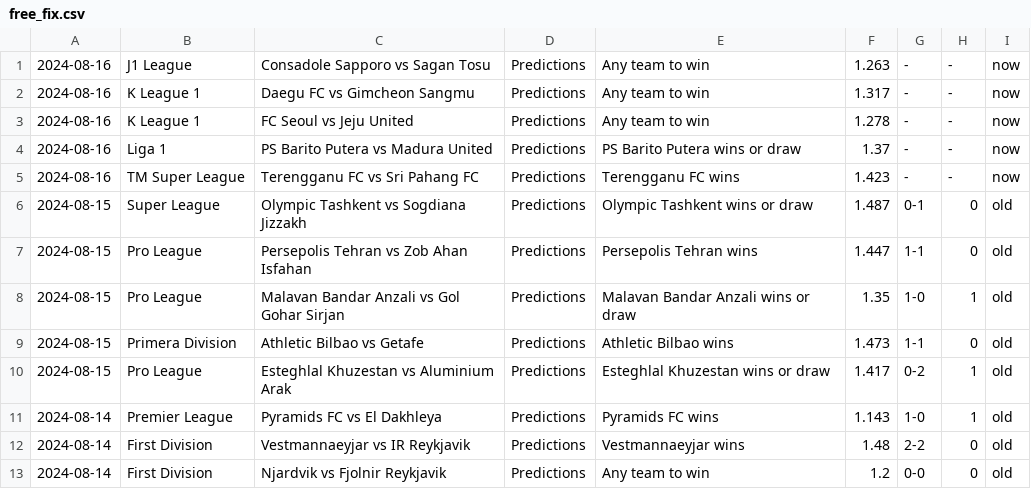
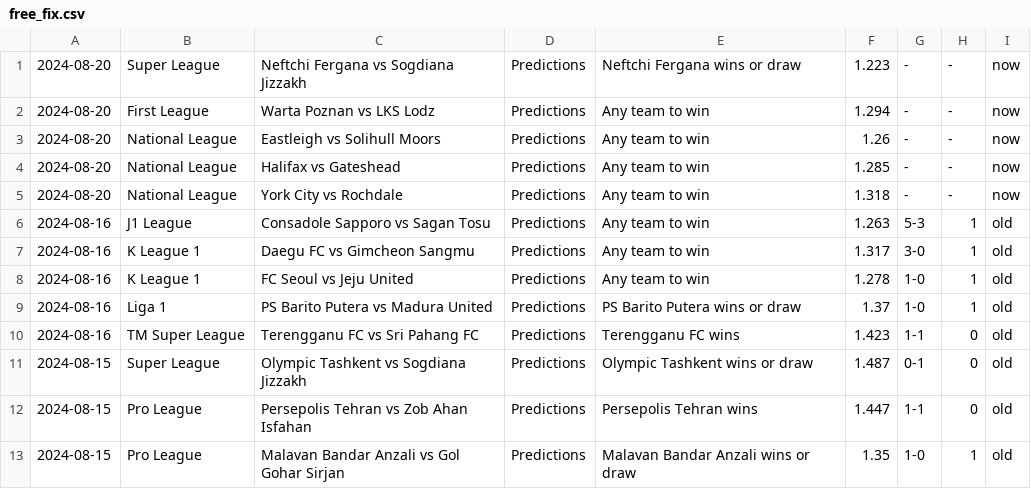
Before and after one commit to htetmyet/footytips, a CSV file: free_fix.csv, drawn as a sheet; only a part is shown; the shorter side is filled out with more unchanged rows.

```diff
--- a/free_fix.csv
+++ b/free_fix.csv
@@ -1,6 +1,11 @@
-2024-08-16,J1 League,Consadole Sapporo vs Sagan Tosu,Predictions,Any team to win,1.263,-,-,now
-2024-08-16,K League 1,Daegu FC vs Gimcheon Sangmu,Predictions,Any team to win,1.317,-,-,now
-2024-08-16,K League 1,FC Seoul vs Jeju United,Predictions,Any team to win,1.278,-,-,now
-2024-08-16,Liga 1,PS Barito Putera vs Madura United,Predictions,PS Barito Putera wins or draw,1.37,-,-,now
-2024-08-16,TM Super League,Terengganu FC vs Sri Pahang FC,Predictions,Terengganu FC wins,1.423,-,-,now
+2024-08-20,Super League,Neftchi Fergana vs Sogdiana Jizzakh,Predictions,Neftchi Fergana wins or draw,1.223,-,-,now
+2024-08-20,First League,Warta Poznan vs LKS Lodz,Predictions,Any team to win,1.294,-,-,now
+2024-08-20,National League,Eastleigh vs Solihull Moors,Predictions,Any team to win,1.26,-,-,now
+2024-08-20,National League,Halifax vs Gateshead,Predictions,Any team to win,1.285,-,-,now
+2024-08-20,National League,York City vs Rochdale,Predictions,Any team to win,1.318,-,-,now
+2024-08-16,J1 League,Consadole Sapporo vs Sagan Tosu,Predictions,Any team to win,1.263,5-3,1,old
+2024-08-16,K League 1,Daegu FC vs Gimcheon Sangmu,Predictions,Any team to win,1.317,3-0,1,old
+2024-08-16,K League 1,FC Seoul vs Jeju United,Predictions,Any team to win,1.278,1-0,1,old
+2024-08-16,Liga 1,PS Barito Putera vs Madura United,Predictions,PS Barito Putera wins or draw,1.37,1-0,1,old
+2024-08-16,TM Super League,Terengganu FC vs Sri Pahang FC,Predictions,Terengganu FC wins,1.423,1-1,0,old
 2024-08-15,Super League,Olympic Tashkent vs Sogdiana Jizzakh,Predictions,Olympic Tashkent wins or draw,1.487,0-1,0,old
```
Also changed, not shown: pre_fix.csv, tmp_fix.csv.
